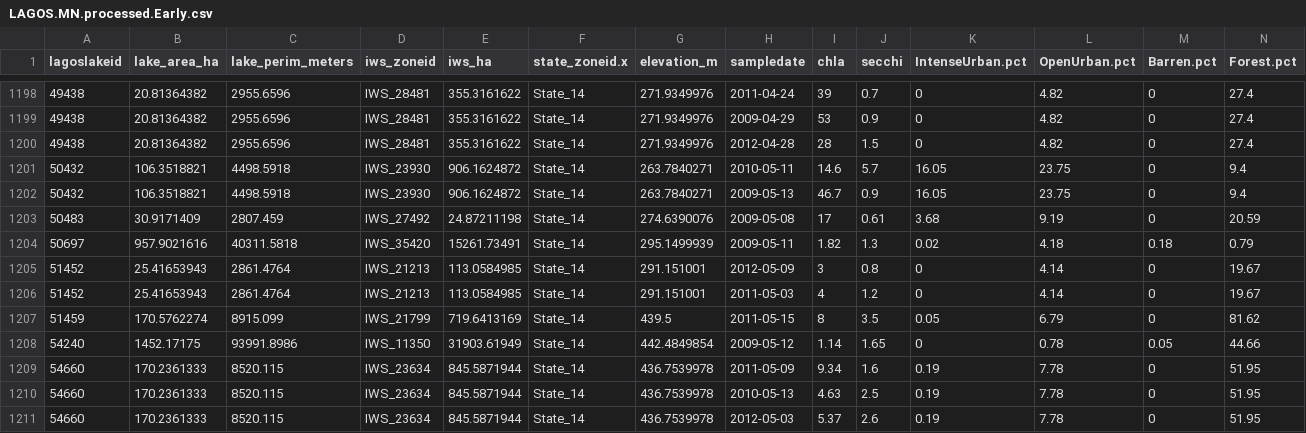
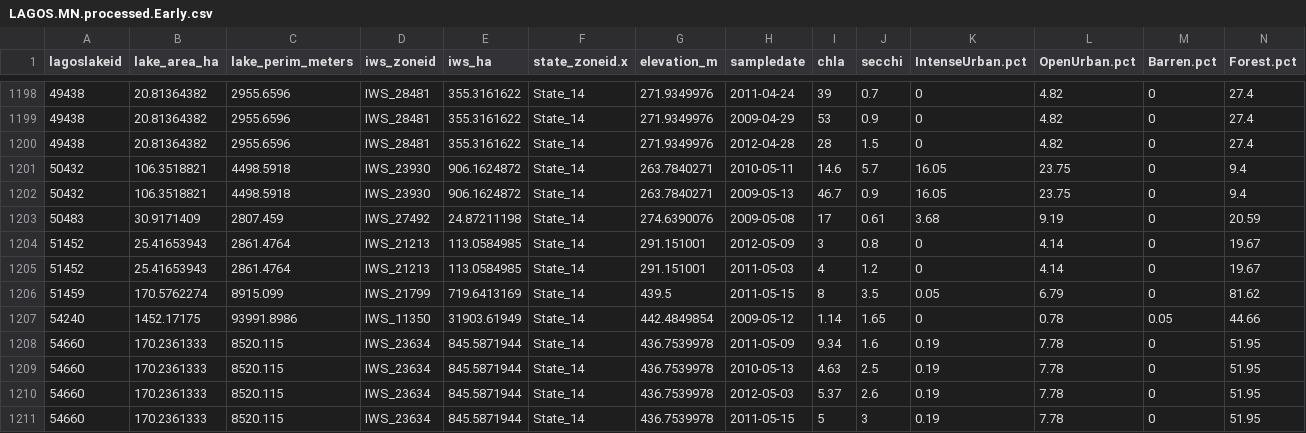
Before and after one commit to lhr12/HDA_Project, a CSV file: data/processed/LAGOS.MN.processed.Early.csv, drawn as a sheet; only a part is shown, gaps mark what is left out; the shorter side is filled out with more unchanged rows; rows hold the shown columns only; the diff names each change by its address in the sheet, - before the commit and + after, or states it on an @@ line.

Commit message:
removed NAs from prime and early dataframes

```diff
--- a/data/processed/LAGOS.MN.processed.Early.csv
+++ b/data/processed/LAGOS.MN.processed.Early.csv
-row 1204: 50697 | 957.9021616 | 40311.5818 | IWS_35420 | 15261.73491 | State_14 | 295.1499939 | 2009-05-11 | 1.82 | 1.3 | 0.02 | 4.18 | 0.18 | 0.79
```
Also changed, not shown: 1 other file.
